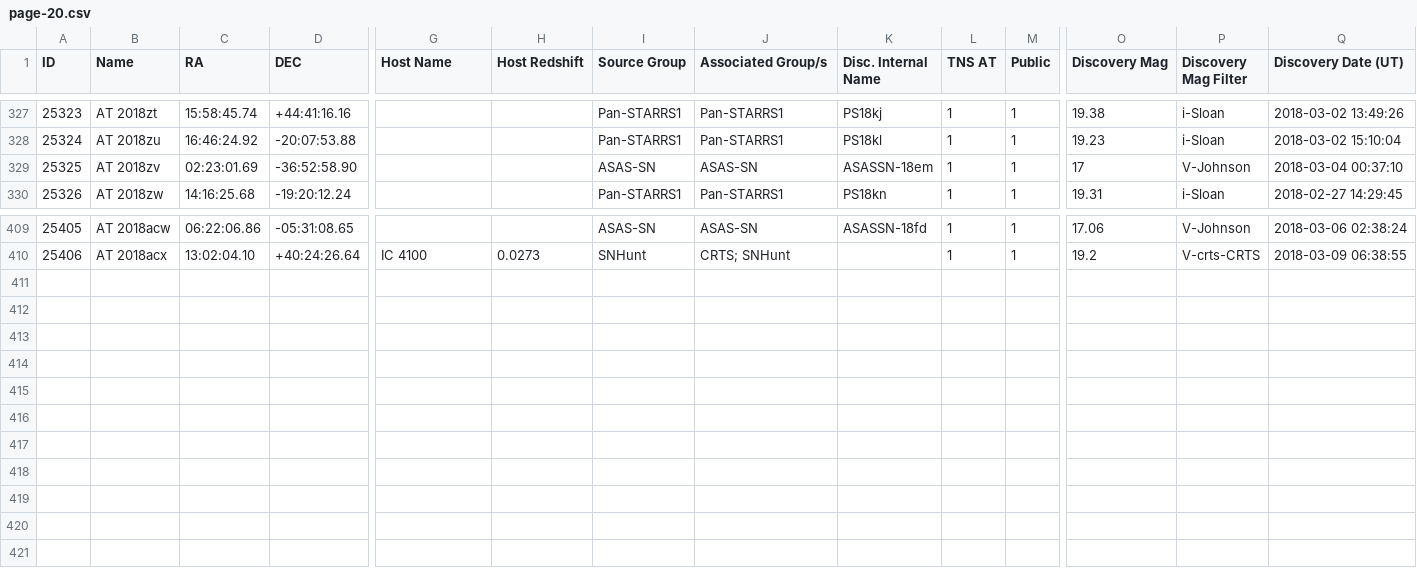
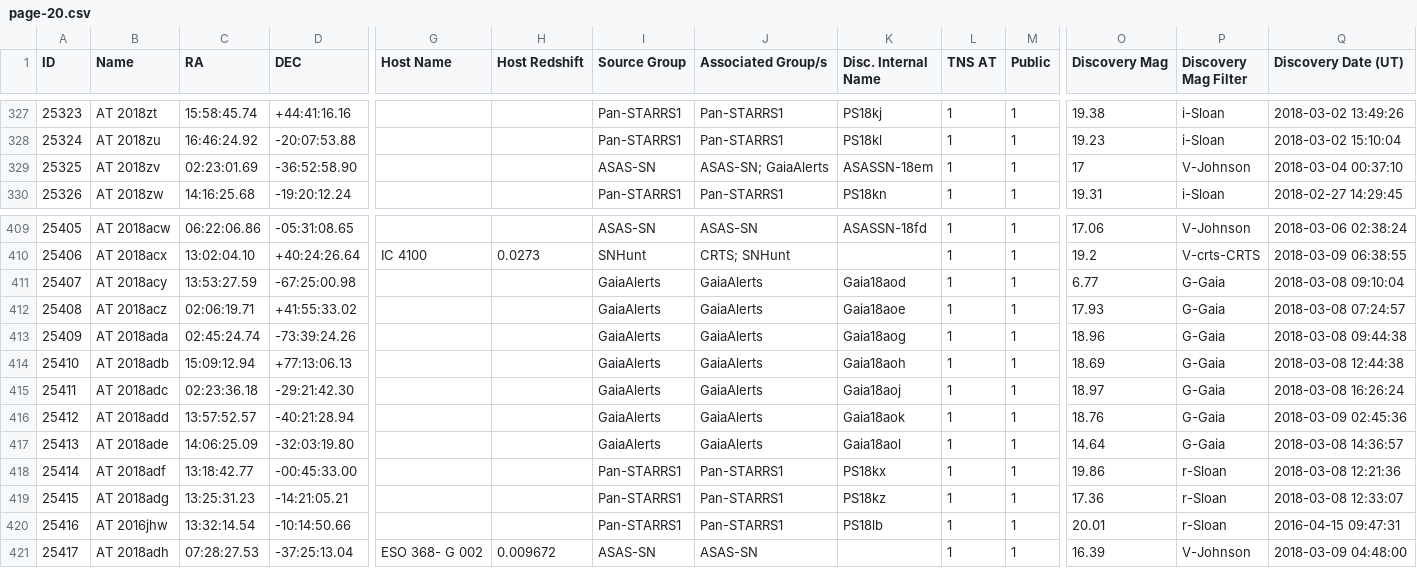
Before and after one commit to astrocatalogs/tde-external, a CSV file: TNS/page-20.csv, drawn as a sheet; only a part is shown, gaps mark what is left out; rows hold the shown columns only; the diff names each change by its address in the sheet, - before the commit and + after, or states it on an @@ line.

Commit message:
Astrocats v'0.3.32' SHA'a0851f6f20d8a778a82c99fb6226a3ce10e73063' - TidalDisruptionCatalog SHA'46c6a02c549f02a4bc3e1940ac56a5c17db1a9af' : 'push' - adding all files.

```diff
--- a/TNS/page-20.csv
+++ b/TNS/page-20.csv
-J329 (Associated Group/s): ASAS-SN
+J329 (Associated Group/s): ASAS-SN; GaiaAlerts
+row 411: 25407 | AT 2018acy | 13:53:27.59 | -67:25:00.98 |  |  | GaiaAlerts | GaiaAlerts | Gaia18aod | 1 | 1 | 6.77 | G-Gaia | 2018-03-08 09:10:04
+row 412: 25408 | AT 2018acz | 02:06:19.71 | +41:55:33.02 |  |  | GaiaAlerts | GaiaAlerts | Gaia18aoe | 1 | 1 | 17.93 | G-Gaia | 2018-03-08 07:24:57
+row 413: 25409 | AT 2018ada | 02:45:24.74 | -73:39:24.26 |  |  | GaiaAlerts | GaiaAlerts | Gaia18aog | 1 | 1 | 18.96 | G-Gaia | 2018-03-08 09:44:38
+row 414: 25410 | AT 2018adb | 15:09:12.94 | +77:13:06.13 |  |  | GaiaAlerts | GaiaAlerts | Gaia18aoh | 1 | 1 | 18.69 | G-Gaia | 2018-03-08 12:44:38
+row 415: 25411 | AT 2018adc | 02:23:36.18 | -29:21:42.30 |  |  | GaiaAlerts | GaiaAlerts | Gaia18aoj | 1 | 1 | 18.97 | G-Gaia | 2018-03-08 16:26:24
+row 416: 25412 | AT 2018add | 13:57:52.57 | -40:21:28.94 |  |  | GaiaAlerts | GaiaAlerts | Gaia18aok | 1 | 1 | 18.76 | G-Gaia | 2018-03-09 02:45:36
+row 417: 25413 | AT 2018ade | 14:06:25.09 | -32:03:19.80 |  |  | GaiaAlerts | GaiaAlerts | Gaia18aol | 1 | 1 | 14.64 | G-Gaia | 2018-03-08 14:36:57
+row 418: 25414 | AT 2018adf | 13:18:42.77 | -00:45:33.00 |  |  | Pan-STARRS1 | Pan-STARRS1 | PS18kx | 1 | 1 | 19.86 | r-Sloan | 2018-03-08 12:21:36
+row 419: 25415 | AT 2018adg | 13:25:31.23 | -14:21:05.21 |  |  | Pan-STARRS1 | Pan-STARRS1 | PS18kz | 1 | 1 | 17.36 | r-Sloan | 2018-03-08 12:33:07
+row 420: 25416 | AT 2016jhw | 13:32:14.54 | -10:14:50.66 |  |  | Pan-STARRS1 | Pan-STARRS1 | PS18lb | 1 | 1 | 20.01 | r-Sloan | 2016-04-15 09:47:31
+row 421: 25417 | AT 2018adh | 07:28:27.53 | -37:25:13.04 | ESO 368- G 002 | 0.009672 | ASAS-SN | ASAS-SN |  | 1 | 1 | 16.39 | V-Johnson | 2018-03-09 04:48:00
```
Also changed, not shown: TNS/index.csv, TNS/page-16.csv, 4 other files.
